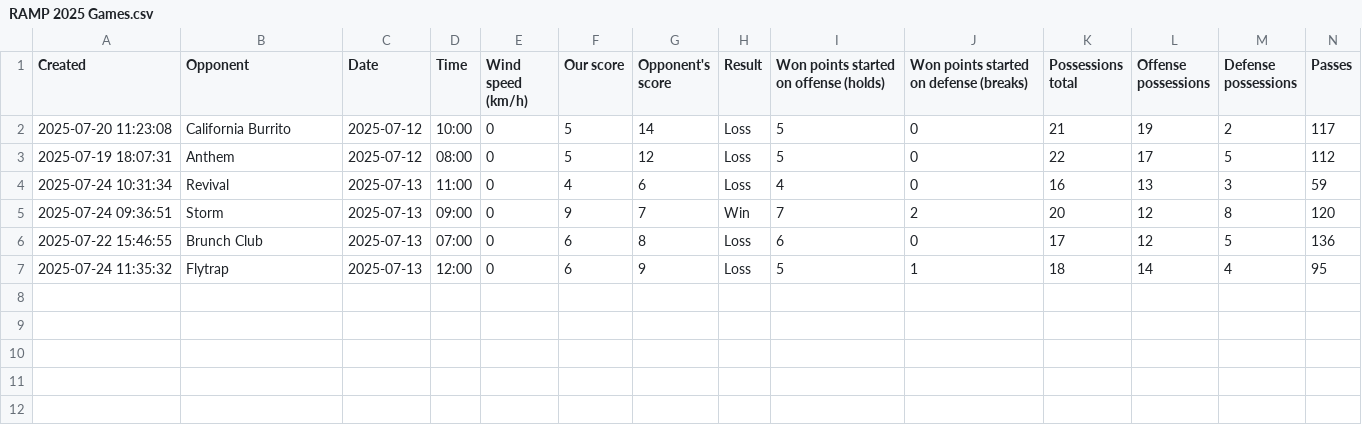
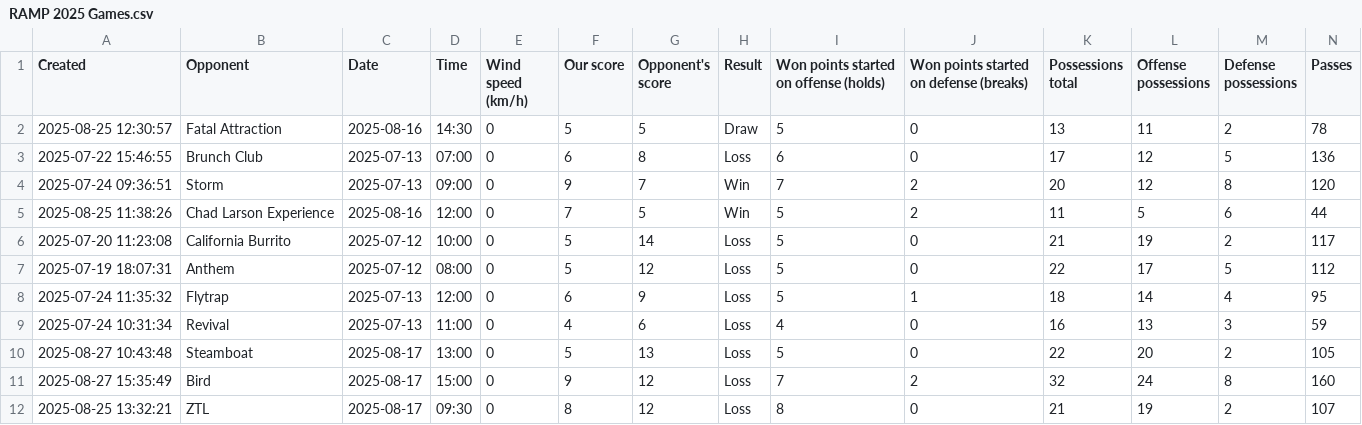
Before and after one commit to sean2251/statto_streamlit, a CSV file: data/RAMP 2025 Games.csv, drawn as a sheet; only a part is shown; rows hold the shown columns only; the diff names each change by its address in the sheet, - before the commit and + after, or states it on an @@ line.

```diff
--- a/data/RAMP 2025 Games.csv
+++ b/data/RAMP 2025 Games.csv
+row 2: 2025-08-25 12:30:57 | Fatal Attraction | 2025-08-16 | 14:30 | 0 | 5 | 5 | Draw | 5 | 0 | 13 | 11 | 2 | 78
@@ row 6 moved to row 3: 2025-07-22 15:46:55 @@
@@ row 5 moved to row 4: 2025-07-24 09:36:51 @@
+row 5: 2025-08-25 11:38:26 | Chad Larson Experience | 2025-08-16 | 12:00 | 0 | 7 | 5 | Win | 5 | 2 | 11 | 5 | 6 | 44
@@ row 7 moved to row 8: 2025-07-24 11:35:32 @@
+row 10: 2025-08-27 10:43:48 | Steamboat | 2025-08-17 | 13:00 | 0 | 5 | 13 | Loss | 5 | 0 | 22 | 20 | 2 | 105
+row 11: 2025-08-27 15:35:49 | Bird | 2025-08-17 | 15:00 | 0 | 9 | 12 | Loss | 7 | 2 | 32 | 24 | 8 | 160
+row 12: 2025-08-25 13:32:21 | ZTL | 2025-08-17 | 09:30 | 0 | 8 | 12 | Loss | 8 | 0 | 21 | 19 | 2 | 107
```
Also changed, not shown: data/RAMP 2025 Players.csv, 29 other files.
